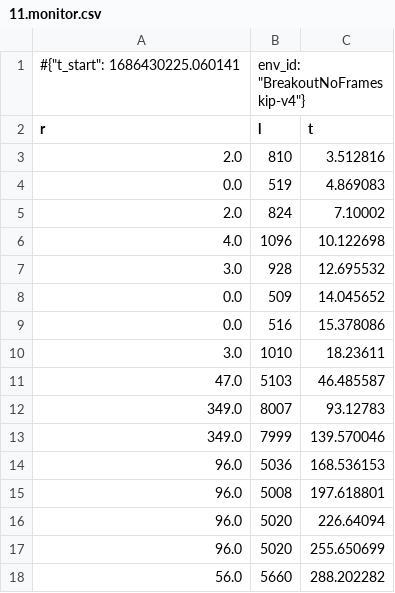
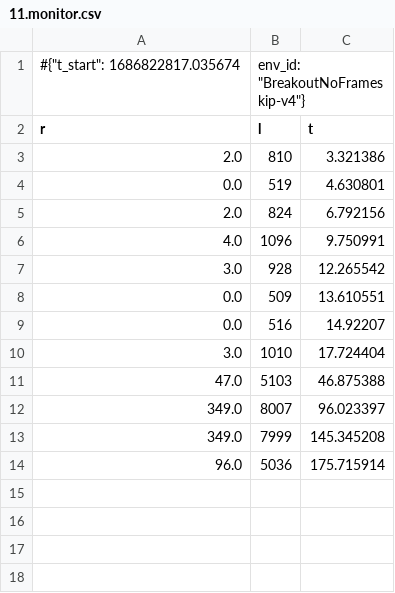
Before and after one commit to Lisa-dk/DRL-Catch-and-Breakout, a CSV file: Breakout/logs/train/11.monitor.csv, drawn as a sheet.

```diff
--- a/Breakout/logs/train/11.monitor.csv
+++ b/Breakout/logs/train/11.monitor.csv
@@ -1,18 +1,14 @@
-#{"t_start": 1686430225.060141, "env_id": "BreakoutNoFrameskip-v4"}
+#{"t_start": 1686822817.035674, "env_id": "BreakoutNoFrameskip-v4"}
 r,l,t
-2.0,810,3.512816
-0.0,519,4.869083
-2.0,824,7.10002
-4.0,1096,10.122698
-3.0,928,12.695532
-0.0,509,14.045652
-0.0,516,15.378086
-3.0,1010,18.23611
-47.0,5103,46.485587
-349.0,8007,93.12783
-349.0,7999,139.570046
-96.0,5036,168.536153
-96.0,5008,197.618801
-96.0,5020,226.64094
-96.0,5020,255.650699
-56.0,5660,288.202282
+2.0,810,3.321386
+0.0,519,4.630801
+2.0,824,6.792156
+4.0,1096,9.750991
+3.0,928,12.265542
+0.0,509,13.610551
+0.0,516,14.92207
+3.0,1010,17.724404
+47.0,5103,46.875388
+349.0,8007,96.023397
+349.0,7999,145.345208
+96.0,5036,175.715914
```
Also changed, not shown: Breakout/logs/train/12.monitor.csv, Breakout/logs/train/3.monitor.csv, 34 other files.
